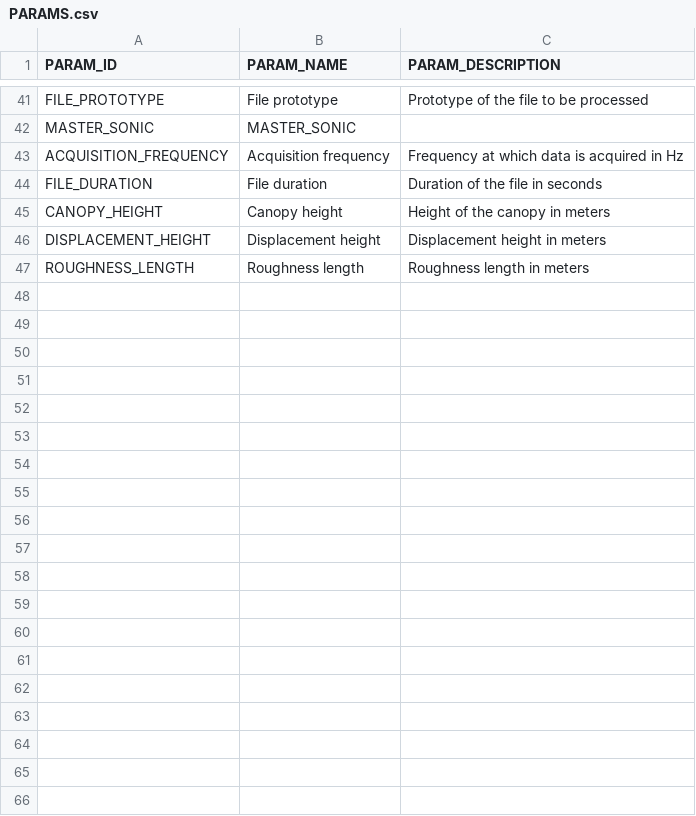
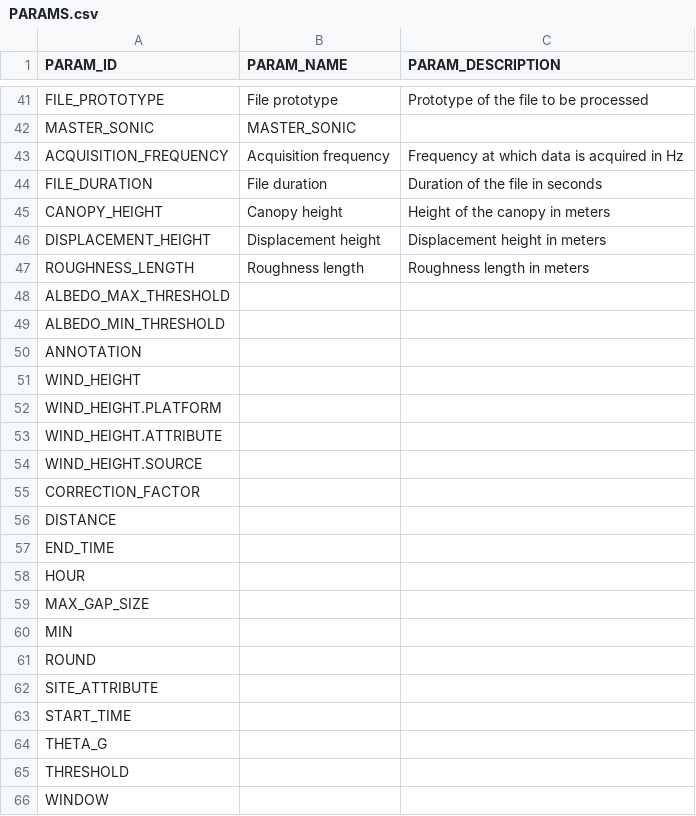
Before and after one commit to NERC-CEH/fdri-discovery, a CSV file: sample_data/src/PARAMS.csv, drawn as a sheet; only a part is shown, gaps mark what is left out.

Commit message:
Update method parameters

```diff
--- a/sample_data/src/PARAMS.csv
+++ b/sample_data/src/PARAMS.csv
@@ -47 +47,20 @@ DISPLACEMENT_HEIGHT,Displacement height,Displacement height in meters
 ROUGHNESS_LENGTH,Roughness length,Roughness length in meters
+ALBEDO_MAX_THRESHOLD
+ALBEDO_MIN_THRESHOLD
+ANNOTATION
+WIND_HEIGHT
+WIND_HEIGHT.PLATFORM
+WIND_HEIGHT.ATTRIBUTE
+WIND_HEIGHT.SOURCE
+CORRECTION_FACTOR
+DISTANCE
+END_TIME
+HOUR
+MAX_GAP_SIZE
+MIN
+ROUND
+SITE_ATTRIBUTE
+START_TIME
+THETA_G
+THRESHOLD
+WINDOW
```
Also changed, not shown: 2 other files.
